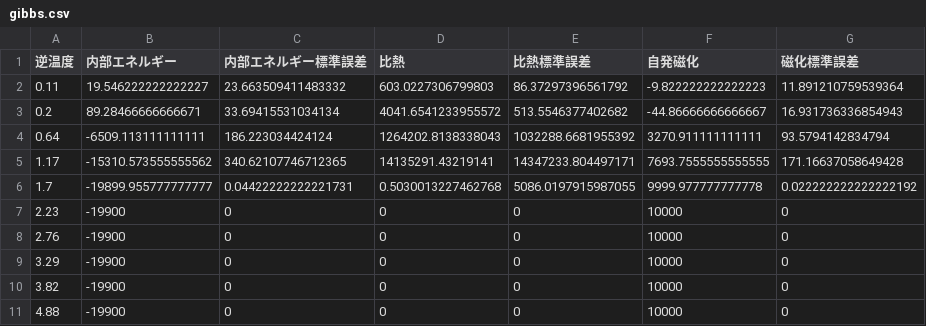
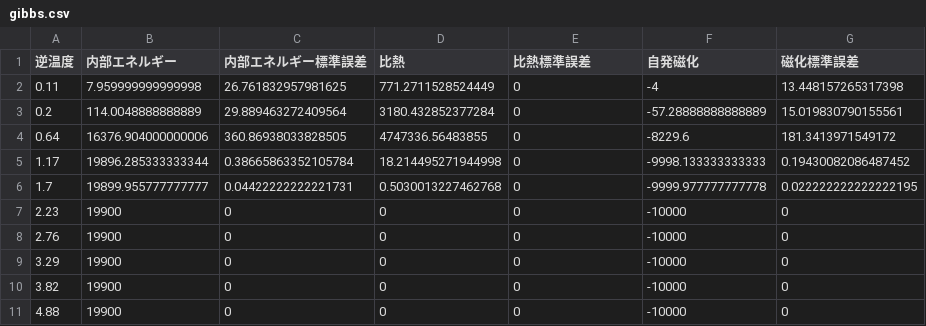
Before and after one commit to oz-piita/phys_2DIsing_simulation, a CSV file: result/gibbs.csv, drawn as a sheet.

```diff
--- a/result/gibbs.csv
+++ b/result/gibbs.csv
@@ -1,11 +1,11 @@
 逆温度,内部エネルギー,内部エネルギー標準誤差,比熱,比熱標準誤差,自発磁化,磁化標準誤差
-0.11,19.546222222222227,23.663509411483332,603.0227306799803,86.37297396561792,-9.822222222222223,11.891210759539364
-0.2,89.28466666666671,33.69415531034134,4041.6541233955572,513.5546377402682,-44.86666666666667,16.931736336854943
-0.64,-6509.113111111111,186.223034424124,1264202.8138338043,1032288.6681955392,3270.911111111111,93.5794142834794
-1.17,-15310.573555555562,340.62107746712365,14135291.43219141,14347233.804497171,7693.7555555555555,171.16637058649428
-1.7,-19899.955777777777,0.04422222222221731,0.5030013227462768,5086.0197915987055,9999.977777777778,0.022222222222222192
-2.23,-19900,0,0,0,10000,0
-2.76,-19900,0,0,0,10000,0
-3.29,-19900,0,0,0,10000,0
-3.82,-19900,0,0,0,10000,0
-4.88,-19900,0,0,0,10000,0
+0.11,7.959999999999998,26.761832957981625,771.2711528524449,0,-4,13.448157265317398
+0.2,114.0048888888889,29.889463272409564,3180.432852377284,0,-57.28888888888889,15.019830790155561
+0.64,16376.904000000006,360.86938033828505,4747336.56483855,0,-8229.6,181.3413971549172
+1.17,19896.285333333344,0.38665863352105784,18.214495271944998,0,-9998.133333333333,0.19430082086487452
+1.7,19899.955777777777,0.04422222222221731,0.5030013227462768,0,-9999.977777777778,0.022222222222222195
+2.23,19900,0,0,0,-10000,0
+2.76,19900,0,0,0,-10000,0
+3.29,19900,0,0,0,-10000,0
+3.82,19900,0,0,0,-10000,0
+4.88,19900,0,0,0,-10000,0
```
Also changed, not shown: result/metropolis.csv, 13 other files.
